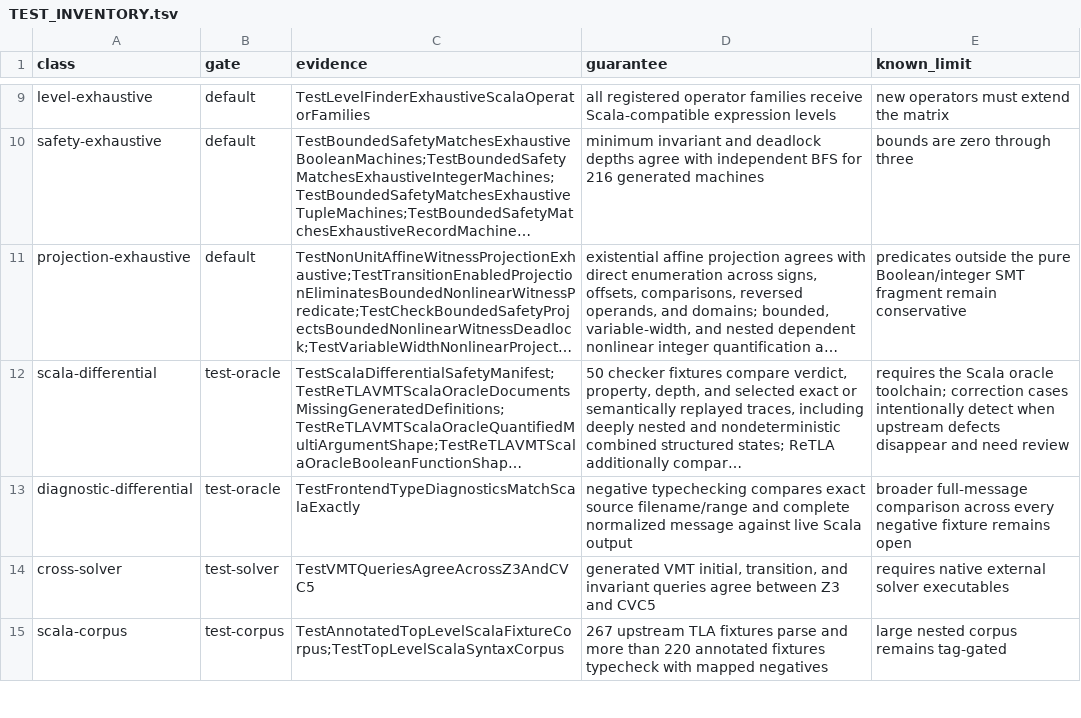
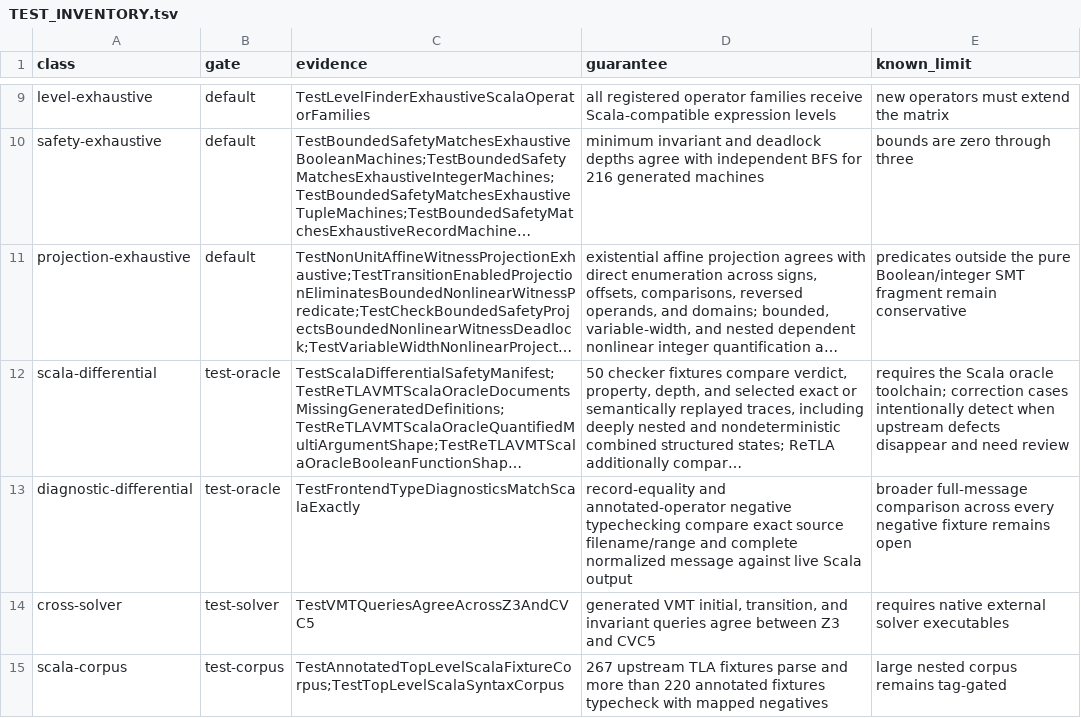
Before and after one commit to glycerine/apalache-go, a TSV file: pkg/TEST_INVENTORY.tsv, drawn as a sheet; only a part is shown, gaps mark what is left out; long unchanged cells end in …; the diff names each change by its address in the sheet, - before the commit and + after, or states it on an @@ line.

Commit message:
match annotated operator diagnostics

```diff
--- a/pkg/TEST_INVENTORY.tsv
+++ b/pkg/TEST_INVENTORY.tsv
-D13 (guarantee): negative typechecking compares exact source…
+D13 (guarantee): record-equality and annotated-operator negative typechecking compare exact source…
```
Also changed, not shown: 5 other files.
